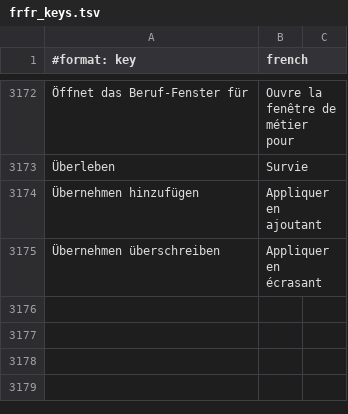
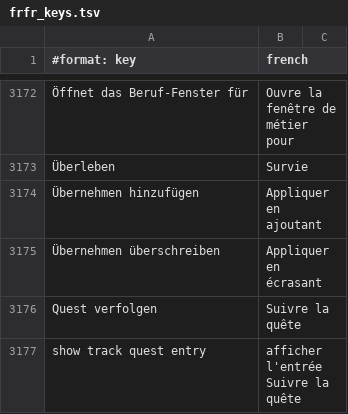
Before and after one commit to Sku75/Sku-WoW-Addon-TBC, a TSV file: dev/rework-docs/_frfr_scratch/parts/frfr_keys.tsv, drawn as a sheet; only a part is shown, gaps mark what is left out; the diff names each change by its address in the sheet, - before the commit and + after, or states it on an @@ line.

```diff
--- a/dev/rework-docs/_frfr_scratch/parts/frfr_keys.tsv
+++ b/dev/rework-docs/_frfr_scratch/parts/frfr_keys.tsv
+row 3176: Quest verfolgen | Suivre la quête
+row 3177: show track quest entry | afficher l'entrée Suivre la quête
```
Also changed, not shown: 9 other files.
